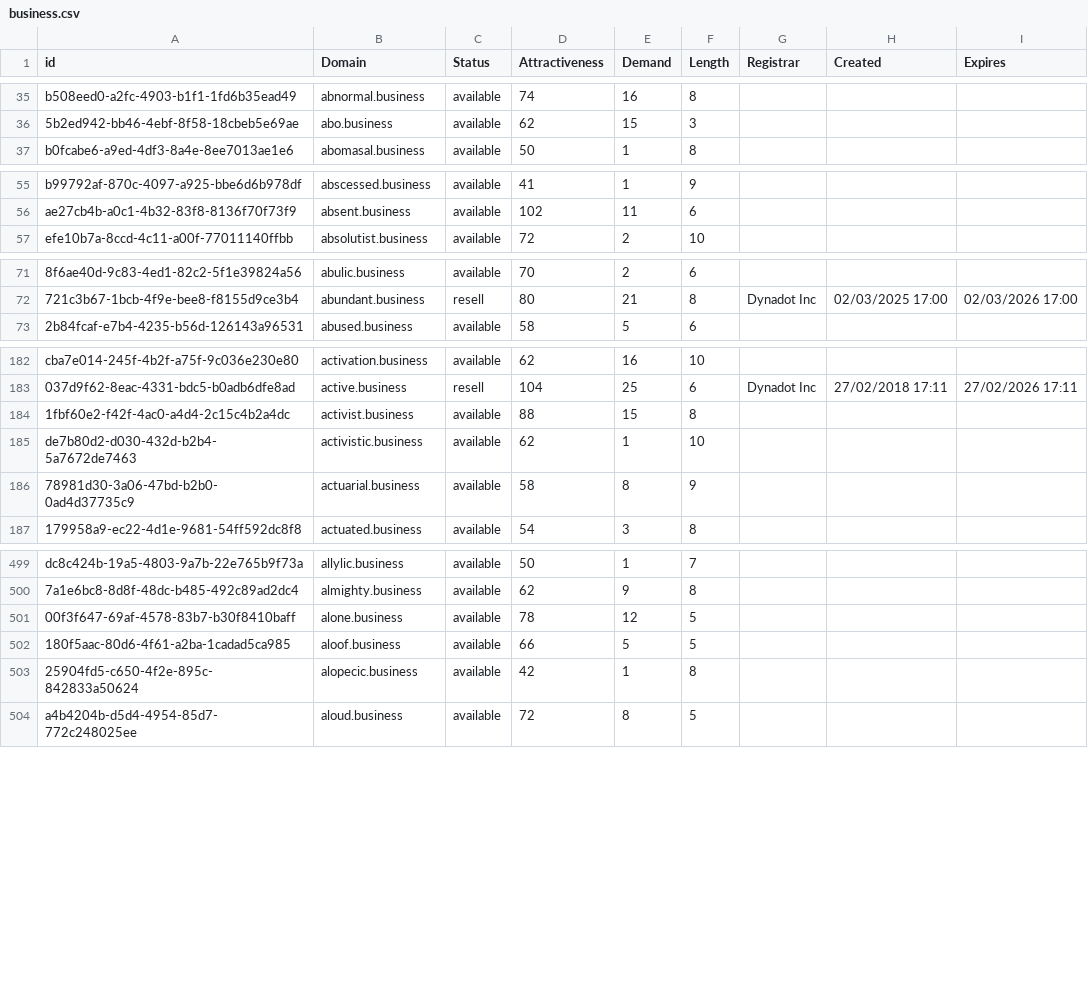
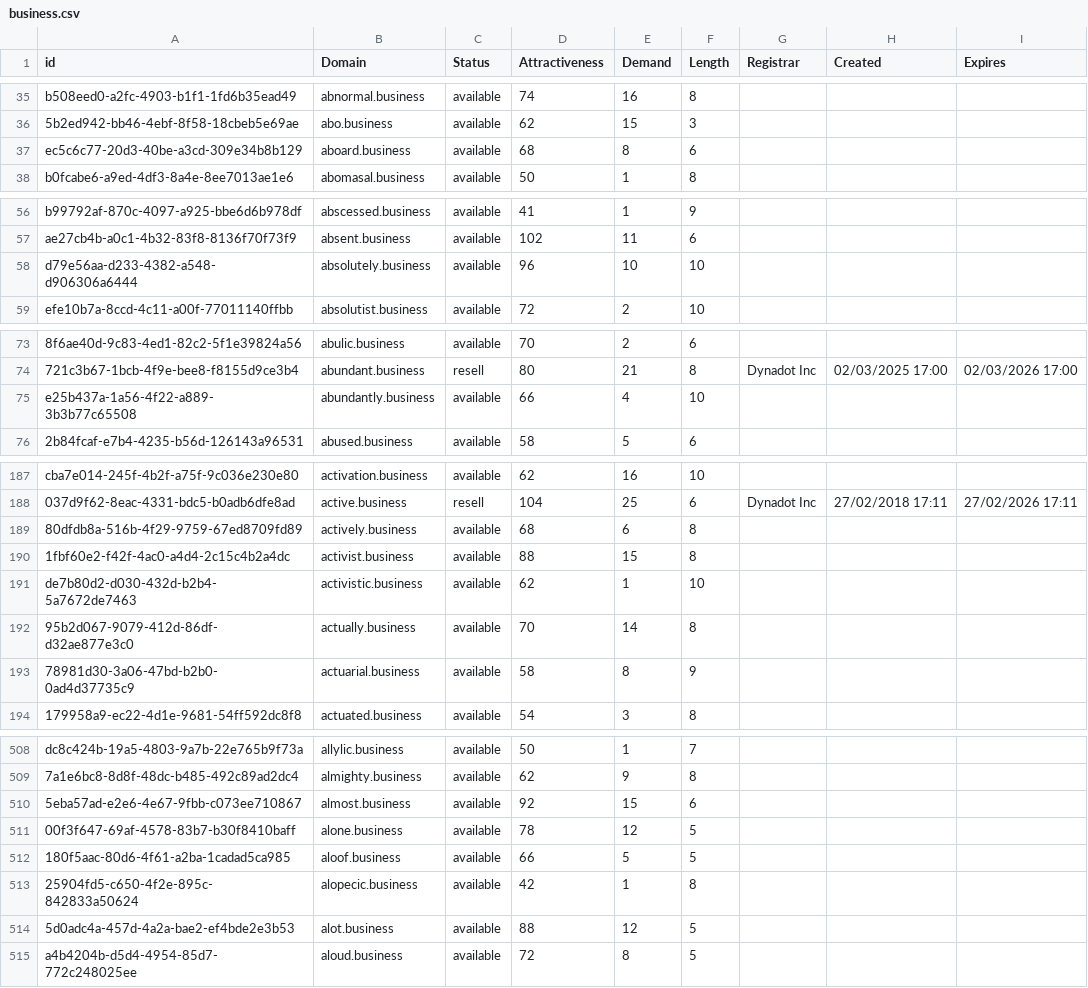
Before and after one commit to UniqueDomains/business-oneword-domains, a CSV file: business.csv, drawn as a sheet; only a part is shown, gaps mark what is left out; the diff covers the shown part only; the diff names each change by its address in the sheet, - before the commit and + after, or states it on an @@ line.

Commit message:
Domains update

```diff
--- a/business.csv
+++ b/business.csv
+row 37: ec5c6c77-20d3-40be-a3cd-309e34b8b129 | aboard.business | available | 68 | 8 | 6
+row 58: d79e56aa-d233-4382-a548-d906306a6444 | absolutely.business | available | 96 | 10 | 10
+row 75: e25b437a-1a56-4f22-a889-3b3b77c65508 | abundantly.business | available | 66 | 4 | 10
+row 189: 80dfdb8a-516b-4f29-9759-67ed8709fd89 | actively.business | available | 68 | 6 | 8
+row 192: 95b2d067-9079-412d-86df-d32ae877e3c0 | actually.business | available | 70 | 14 | 8
+row 510: 5eba57ad-e2e6-4e67-9fbb-c073ee710867 | almost.business | available | 92 | 15 | 6
+row 514: 5d0adc4a-457d-4a2a-bae2-ef4bde2e3b53 | alot.business | available | 88 | 12 | 5
```
Also changed, not shown: 19 added rows and 2 edited cells elsewhere in this file, 2 other files.
